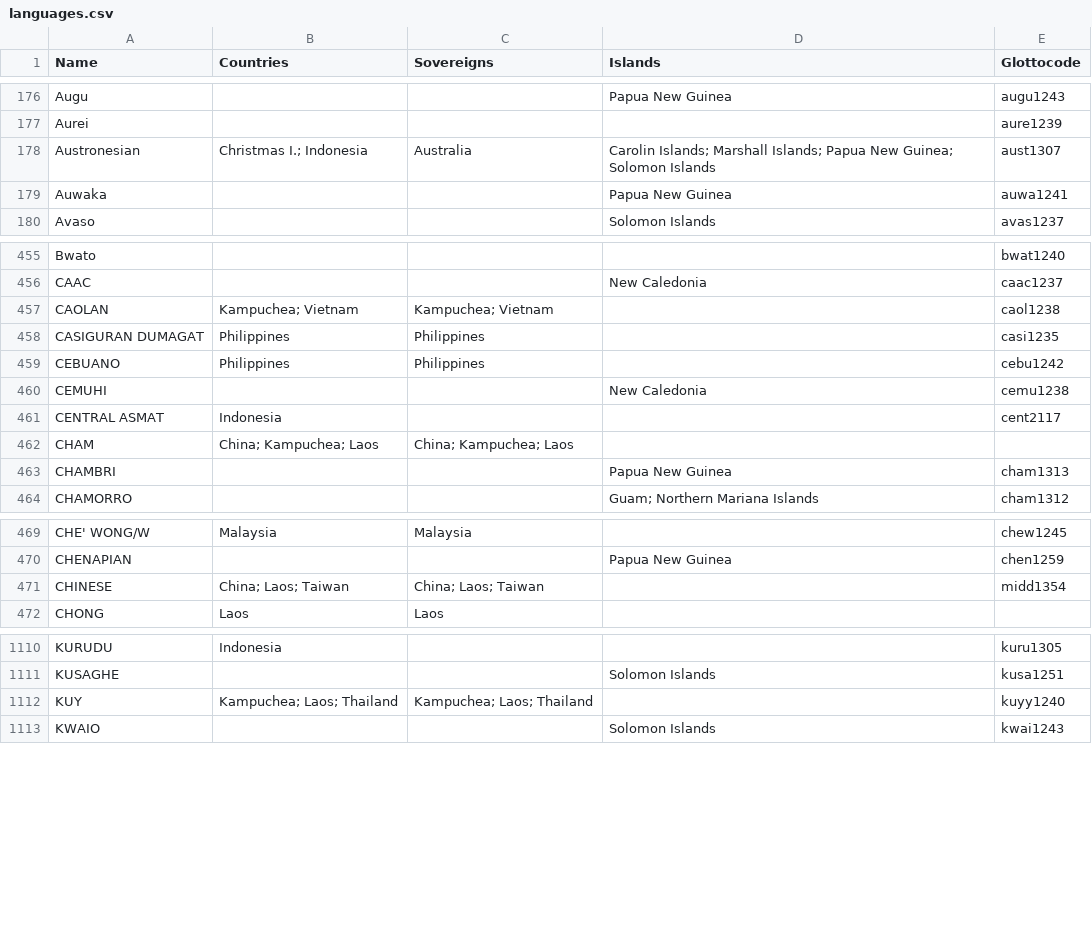
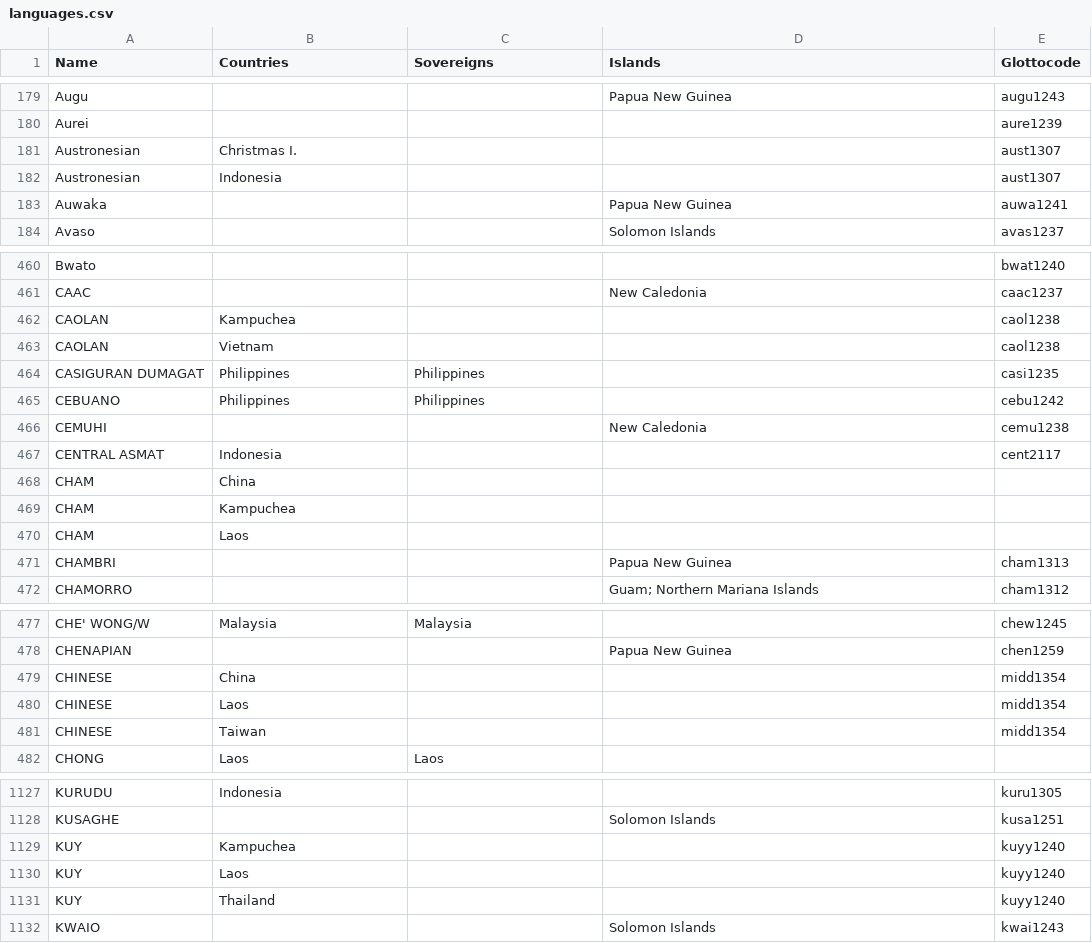
Before and after one commit to cldf-datasets/languageatlasofthepacificarea, a CSV file: etc/languages.csv, drawn as a sheet; only a part is shown, gaps mark what is left out; the diff covers the shown part only.

```diff
--- a/etc/languages.csv
+++ b/etc/languages.csv
@@ -177,3 +180,4 @@ Augu,,,Papua New Guinea,augu1243
 Aurei,,,,aure1239
-Austronesian,Christmas I.; Indonesia,Australia,Carolin Islands; Marshall Islands; Papua New Guinea; Solomon Islands,aust1307
+Austronesian,Christmas I.,,,aust1307
+Austronesian,Indonesia,,,aust1307
 Auwaka,,,Papua New Guinea,auwa1241
@@ -456,3 +461,4 @@ Bwato,,,,bwat1240
 CAAC,,,New Caledonia,caac1237
-CAOLAN,Kampuchea; Vietnam,Kampuchea; Vietnam,,caol1238
+CAOLAN,Kampuchea,,,caol1238
+CAOLAN,Vietnam,,,caol1238
 CASIGURAN DUMAGAT,Philippines,Philippines,,casi1235
@@ -461,3 +467,5 @@ CEMUHI,,,New Caledonia,cemu1238
 CENTRAL ASMAT,Indonesia,,,cent2117
-CHAM,China; Kampuchea; Laos,China; Kampuchea; Laos,,
+CHAM,China,,,
+CHAM,Kampuchea,,,
+CHAM,Laos,,,
 CHAMBRI,,,Papua New Guinea,cham1313
@@ -470,3 +478,5 @@ CHE' WONG/W,Malaysia,Malaysia,,chew1245
 CHENAPIAN,,,Papua New Guinea,chen1259
-CHINESE,China; Laos; Taiwan,China; Laos; Taiwan,,midd1354
+CHINESE,China,,,midd1354
+CHINESE,Laos,,,midd1354
+CHINESE,Taiwan,,,midd1354
 CHONG,Laos,Laos,,
@@ -1111,3 +1128,5 @@ KURUDU,Indonesia,,,kuru1305
 KUSAGHE,,,Solomon Islands,kusa1251
-KUY,Kampuchea; Laos; Thailand,Kampuchea; Laos; Thailand,,kuyy1240
+KUY,Kampuchea,,,kuyy1240
+KUY,Laos,,,kuyy1240
+KUY,Thailand,,,kuyy1240
 KWAIO,,,Solomon Islands,kwai1243
```
Also changed, not shown: 33 added rows and 50 edited cells elsewhere in this file, 1 other file.
